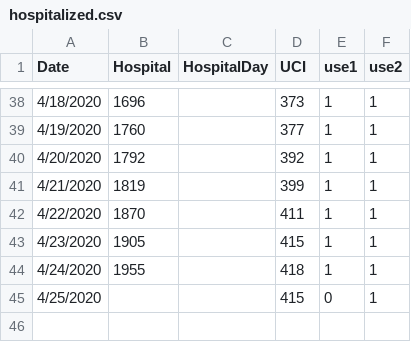
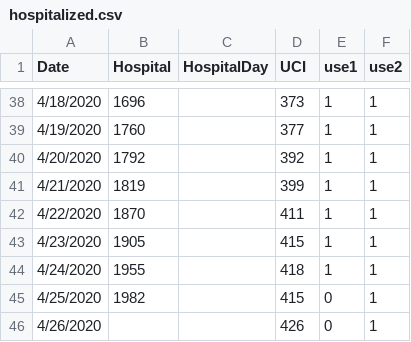
Before and after one commit to maibennett/code, a CSV file: covid/data/hospitalized.csv, drawn as a sheet; only a part is shown, gaps mark what is left out.

```diff
--- a/covid/data/hospitalized.csv
+++ b/covid/data/hospitalized.csv
@@ -44,2 +44,3 @@ Date,Hospital,HospitalDay,UCI,use1,use2
 4/24/2020,1955,,418,1,1
-4/25/2020,,,415,0,1
+4/25/2020,1982,,415,0,1
+4/26/2020,,,426,0,1
```
Also changed, not shown: covid/data/data_covid_region.csv, covid/data/recovered.csv, 2 other files.
